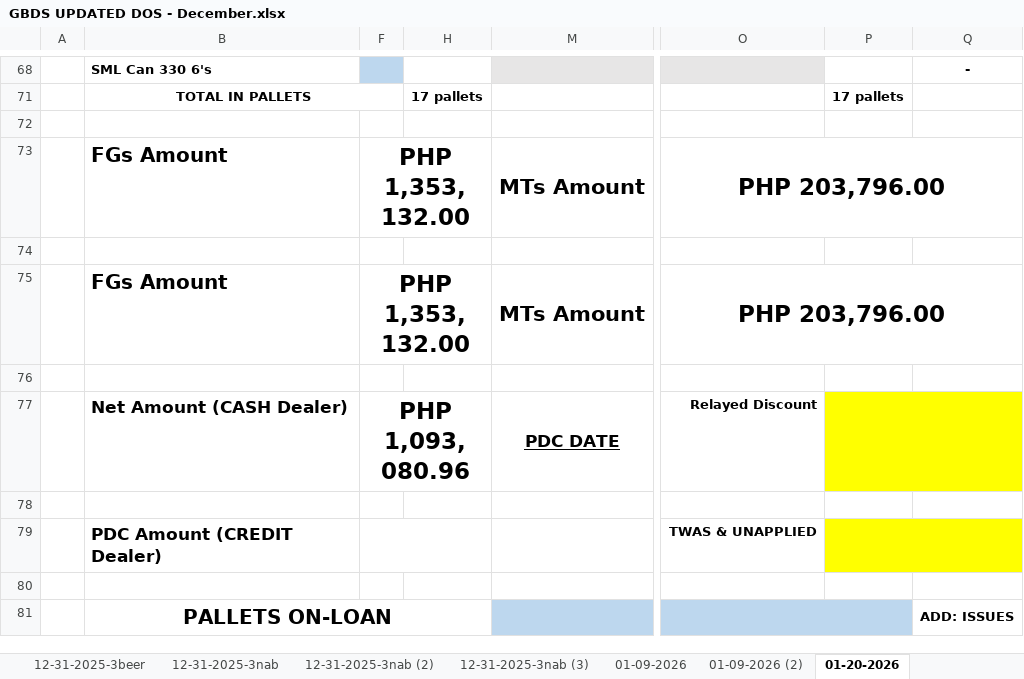
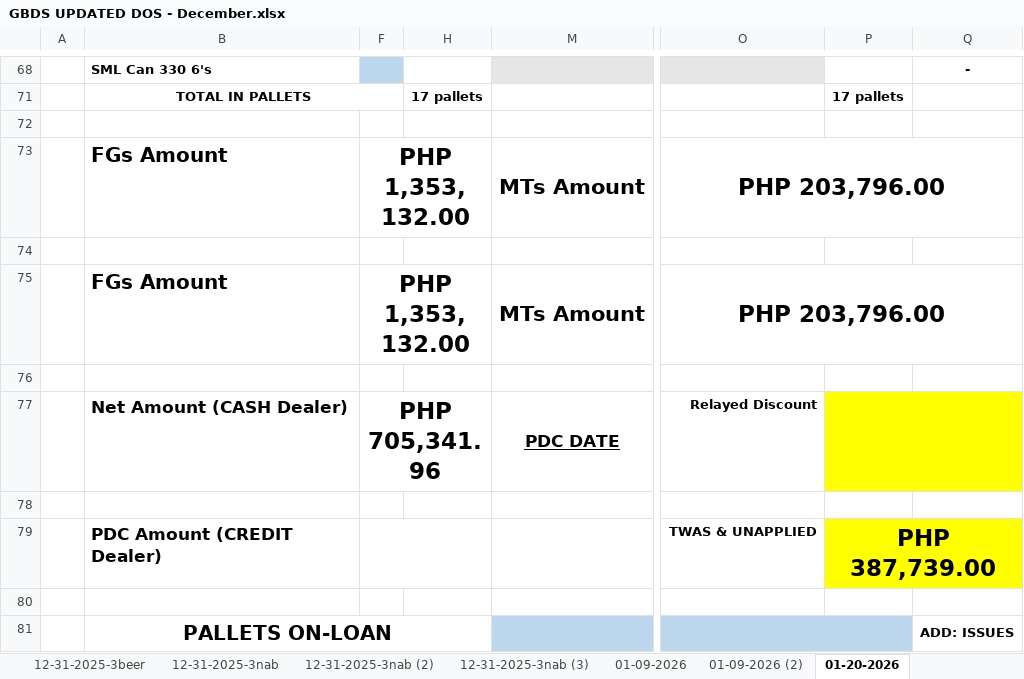
Before and after one commit to fliqlo/GBDS, an Excel workbook: GBDS JANUARY FILES 2026/GBDS UPDATED DOS - December.xlsx, sheet 01-20-2026, drawn as a sheet; only a part is shown, gaps mark what is left out; values as stored, in another font and other column widths than the file's, no borders; the diff names each change by its address in the sheet, - before the commit and + after, or states it on an @@ line.

Commit message:
GBDS JANUARY FILES 2026 | fliqlo@GBDS

```diff
--- a/GBDS JANUARY FILES 2026/GBDS UPDATED DOS - December.xlsx (sheet 01-20-2026)
+++ b/GBDS JANUARY FILES 2026/GBDS UPDATED DOS - December.xlsx (sheet 01-20-2026)
-F77: PHP 1,093,080.96
+F77: PHP 705,341.96
-P79: (empty)
+P79: PHP 387,739.00
```
